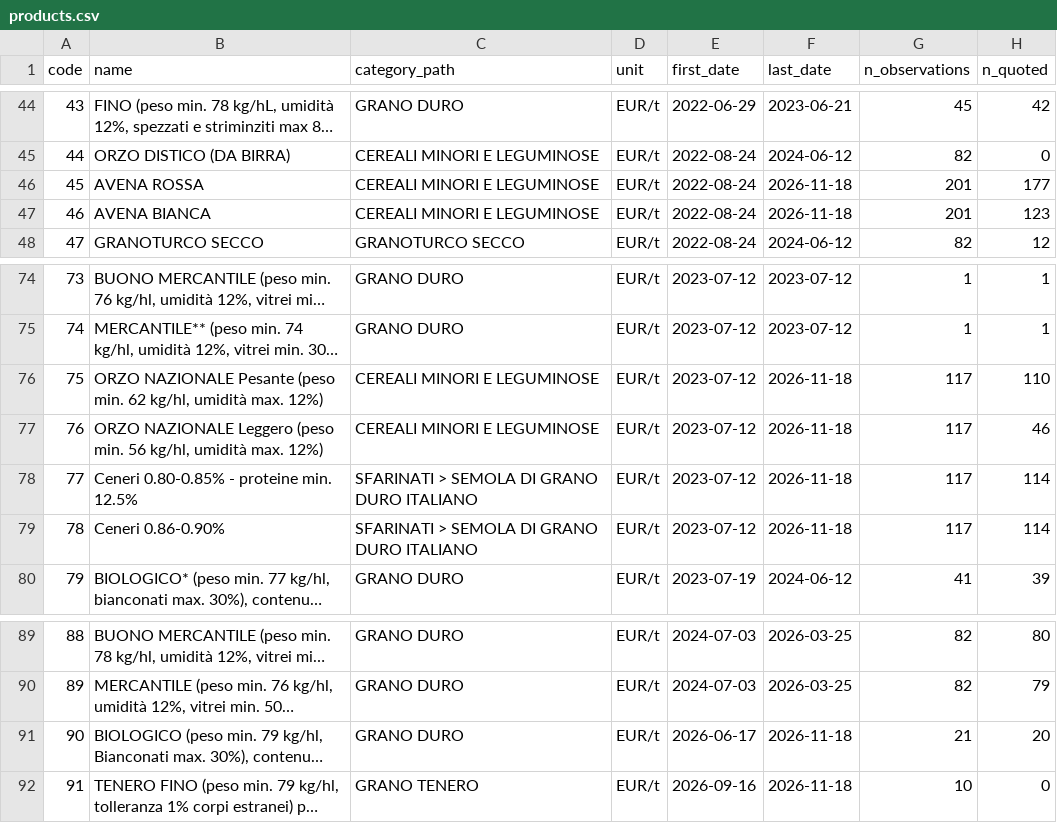
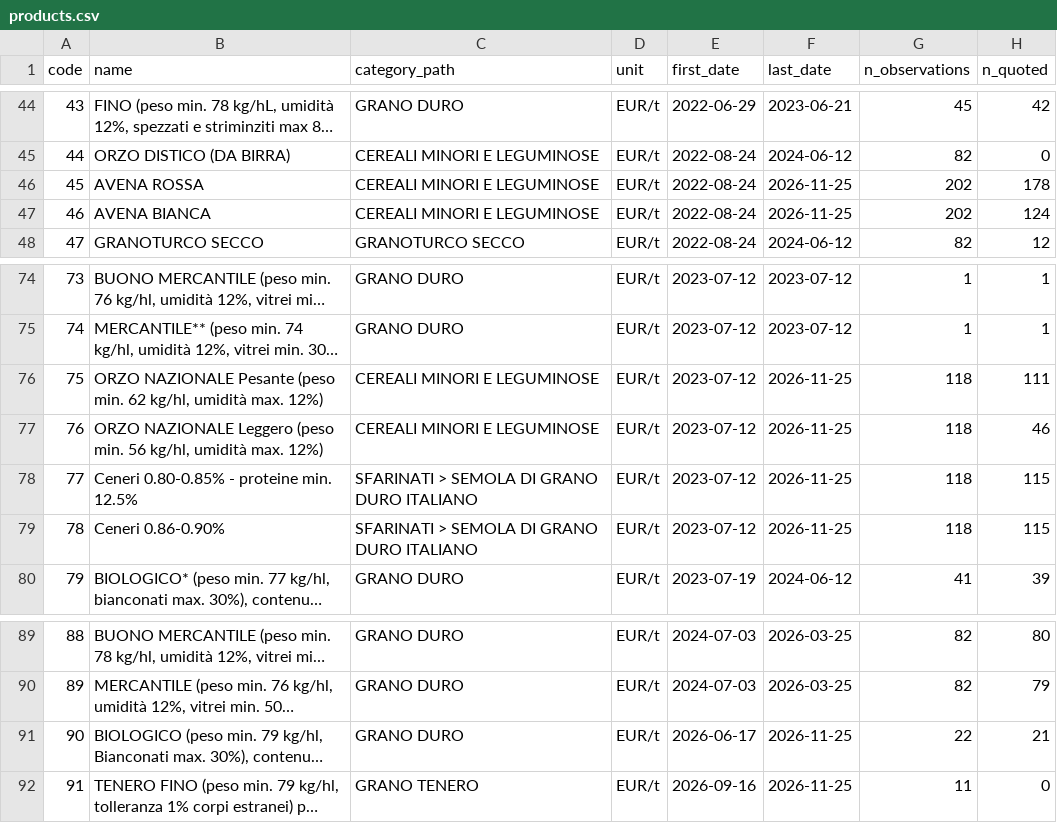
Before and after one commit to a1oysio/datini, a CSV file: dataset/foggia/products.csv, drawn as a sheet; only a part is shown, gaps mark what is left out; long unchanged cells end in …; the diff covers the shown part only; the diff names each change by its address in the sheet, - before the commit and + after, or states it on an @@ line.

```diff
--- a/dataset/foggia/products.csv
+++ b/dataset/foggia/products.csv
-F46:F47 (last_date): 2026-11-18
+F46:F47 (last_date): 2026-11-25
-G46:G47 (n_observations): 201
+G46:G47 (n_observations): 202
-H46 (n_quoted): 177
+H46 (n_quoted): 178
-H47 (n_quoted): 123
+H47 (n_quoted): 124
-F76:F79 (last_date): 2026-11-18
+F76:F79 (last_date): 2026-11-25
-G76:G79 (n_observations): 117
+G76:G79 (n_observations): 118
-H76 (n_quoted): 110
+H76 (n_quoted): 111
-H78:H79 (n_quoted): 114
+H78:H79 (n_quoted): 115
-F91:F92 (last_date): 2026-11-18
+F91:F92 (last_date): 2026-11-25
-G91 (n_observations): 21
+G91 (n_observations): 22
-H91 (n_quoted): 20
+H91 (n_quoted): 21
-G92 (n_observations): 10
+G92 (n_observations): 11
```
Also changed, not shown: 47 edited cells elsewhere in this file, dataset/foggia-olivicoli/prices/2026.csv, dataset/foggia-olivicoli/products.csv, 4 other files.
